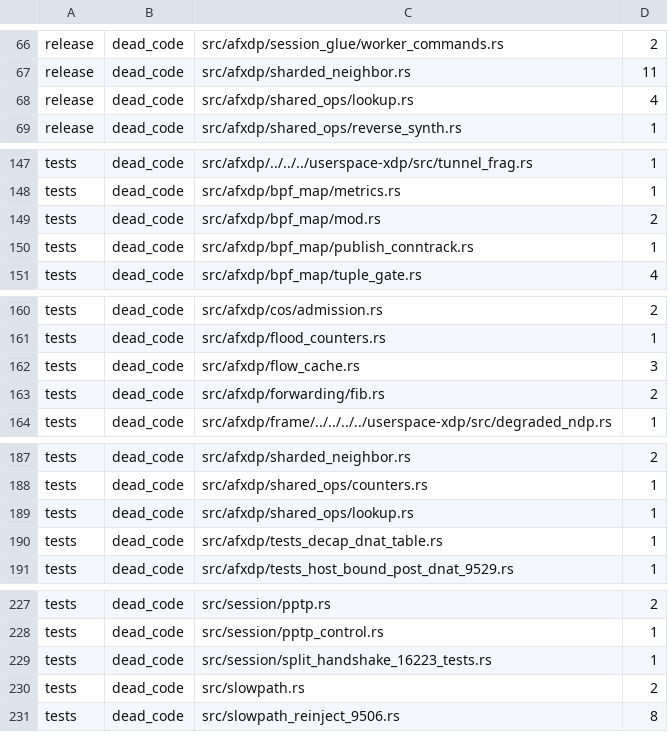
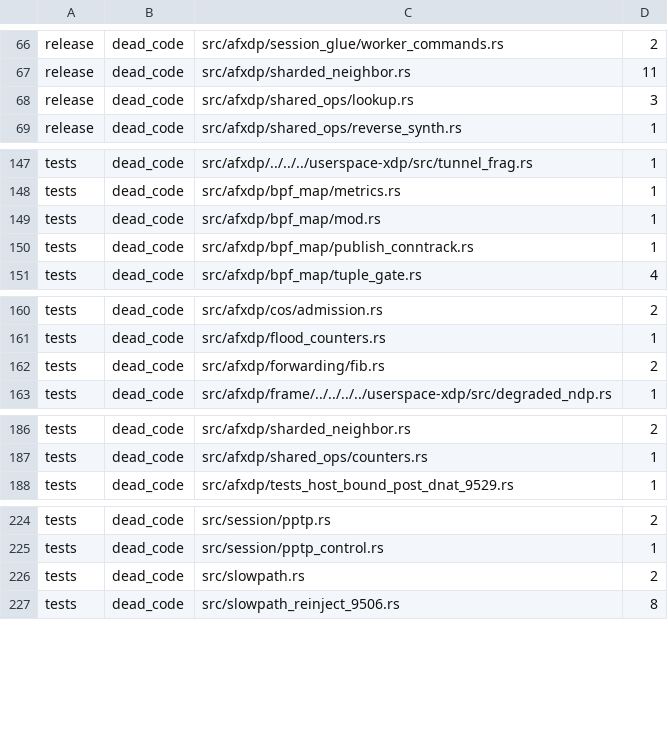
Before and after one commit to psaab/xpf, a TSV file: userspace-dp/lint-baseline.tsv, drawn as a sheet; only a part is shown, gaps mark what is left out.

```diff
--- a/userspace-dp/lint-baseline.tsv
+++ b/userspace-dp/lint-baseline.tsv
@@ -67,3 +67,3 @@ release	dead_code	src/afxdp/session_glue/worker_commands.rs	2
 release	dead_code	src/afxdp/sharded_neighbor.rs	11
-release	dead_code	src/afxdp/shared_ops/lookup.rs	4
+release	dead_code	src/afxdp/shared_ops/lookup.rs	3
 release	dead_code	src/afxdp/shared_ops/reverse_synth.rs	1
@@ -148,3 +148,3 @@ tests	dead_code	src/afxdp/../../../userspace-xdp/src/tunnel_frag.rs	1
 tests	dead_code	src/afxdp/bpf_map/metrics.rs	1
-tests	dead_code	src/afxdp/bpf_map/mod.rs	2
+tests	dead_code	src/afxdp/bpf_map/mod.rs	1
 tests	dead_code	src/afxdp/bpf_map/publish_conntrack.rs	1
@@ -161,3 +161,2 @@ tests	dead_code	src/afxdp/cos/admission.rs	2
 tests	dead_code	src/afxdp/flood_counters.rs	1
-tests	dead_code	src/afxdp/flow_cache.rs	3
 tests	dead_code	src/afxdp/forwarding/fib.rs	2
@@ -188,4 +187,2 @@ tests	dead_code	src/afxdp/sharded_neighbor.rs	2
 tests	dead_code	src/afxdp/shared_ops/counters.rs	1
-tests	dead_code	src/afxdp/shared_ops/lookup.rs	1
-tests	dead_code	src/afxdp/tests_decap_dnat_table.rs	1
 tests	dead_code	src/afxdp/tests_host_bound_post_dnat_9529.rs	1
@@ -228,3 +225,2 @@ tests	dead_code	src/session/pptp.rs	2
 tests	dead_code	src/session/pptp_control.rs	1
-tests	dead_code	src/session/split_handshake_16223_tests.rs	1
 tests	dead_code	src/slowpath.rs	2
```
Also changed, not shown: 7 other files.
